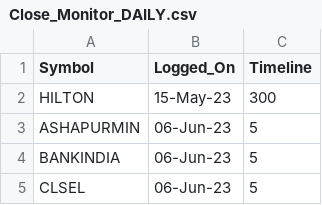
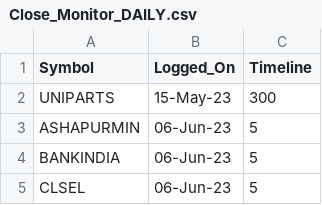
Before and after one commit to vishaln90/public_rep, a CSV file: Close_Monitor_DAILY.csv, drawn as a sheet; only a part is shown.

Commit message:
Update Close_Monitor_DAILY.csv

```diff
--- a/Close_Monitor_DAILY.csv
+++ b/Close_Monitor_DAILY.csv
@@ -1,3 +1,3 @@
 Symbol,Logged_On,Timeline
-HILTON,15-May-23,300
+UNIPARTS,15-May-23,300
 ASHAPURMIN,06-Jun-23,5
```
